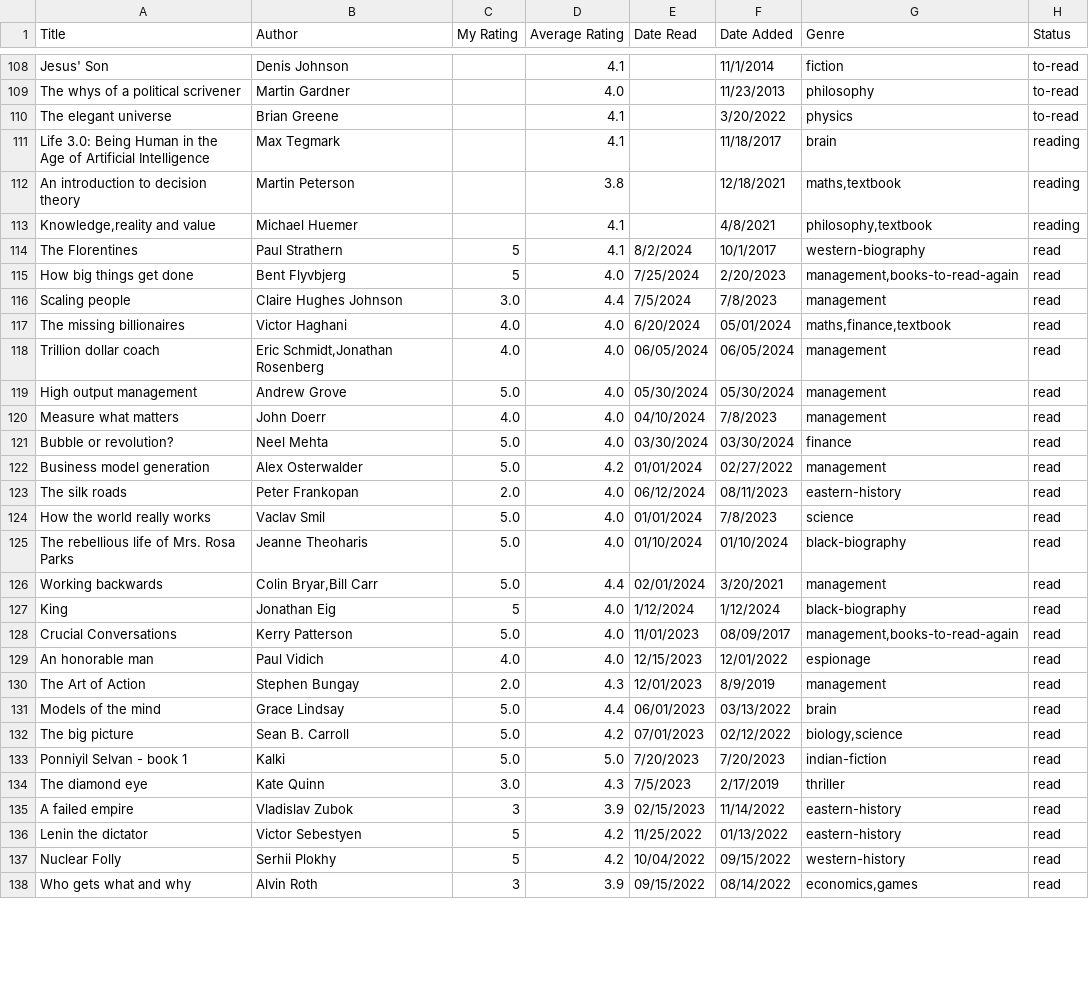
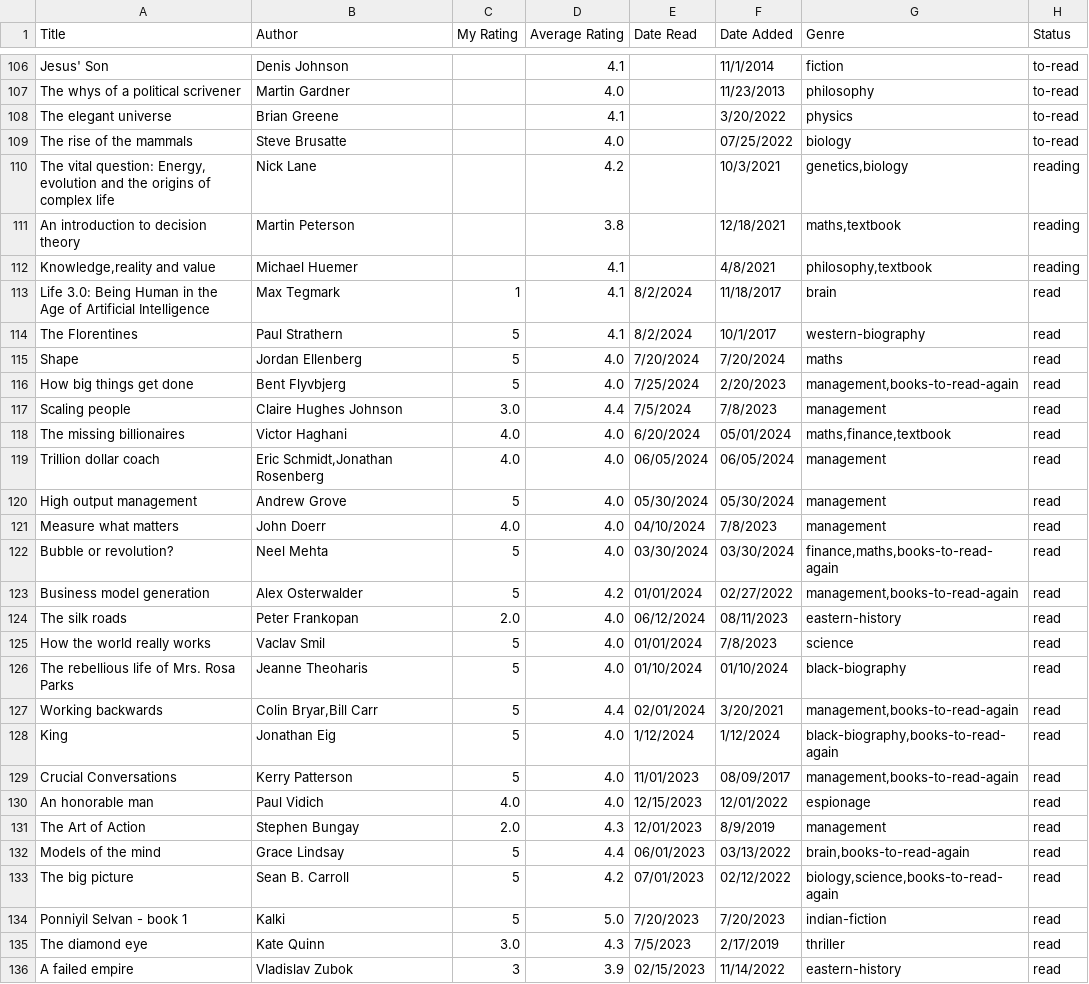
Before and after one commit to dilipwarrier/public, a CSV file: research/books_list.csv, drawn as a sheet; only a part is shown, gaps mark what is left out; the shorter side is filled out with more unchanged rows; the diff covers the shown part only.

```diff
--- a/research/books_list.csv
+++ b/research/books_list.csv
@@ -110,6 +108,9 @@ The whys of a political scrivener,Martin Gardner,,4.0,,11/23/2013,philosophy,to-
 The elegant universe,Brian Greene,,4.1,,3/20/2022,physics,to-read
-Life 3.0: Being Human in the Age of Artificial Intelligence,Max Tegmark,,4.1,,11/18/2017,brain,reading
+The rise of the mammals,Steve Brusatte,,4.0,,07/25/2022,biology,to-read
+"The vital question: Energy, evolution and the origins of complex life",Nick Lane,,4.2,,10/3/2021,"genetics,biology",reading
 An introduction to decision theory,Martin Peterson,,3.8,,12/18/2021,"maths,textbook",reading
 "Knowledge,reality and value",Michael Huemer,,4.1,,4/8/2021,"philosophy,textbook",reading
+Life 3.0: Being Human in the Age of Artificial Intelligence,Max Tegmark,1,4.1,8/2/2024,11/18/2017,brain,read
 The Florentines,Paul Strathern,5,4.1,8/2/2024,10/1/2017,western-biography,read
+Shape,Jordan Ellenberg,5,4.0,7/20/2024,7/20/2024,maths,read
 How big things get done,Bent Flyvbjerg,5,4.0,7/25/2024,2/20/2023,"management,books-to-read-again",read
@@ -118,11 +119,11 @@ The missing billionaires,Victor Haghani,4.0,4.0,6/20/2024,05/01/2024,"maths,fina
 Trillion dollar coach,"Eric Schmidt,Jonathan Rosenberg",4.0,4.0,06/05/2024,06/05/2024,management,read
-High output management,Andrew Grove,5.0,4.0,05/30/2024,05/30/2024,management,read
+High output management,Andrew Grove,5,4.0,05/30/2024,05/30/2024,management,read
 Measure what matters,John Doerr,4.0,4.0,04/10/2024,7/8/2023,management,read
-Bubble or revolution?,Neel Mehta,5.0,4.0,03/30/2024,03/30/2024,finance,read
-Business model generation,Alex Osterwalder,5.0,4.2,01/01/2024,02/27/2022,management,read
+Bubble or revolution?,Neel Mehta,5,4.0,03/30/2024,03/30/2024,"finance,maths,books-to-read-again",read
+Business model generation,Alex Osterwalder,5,4.2,01/01/2024,02/27/2022,"management,books-to-read-again",read
 The silk roads, Peter Frankopan,2.0,4.0,06/12/2024,08/11/2023,eastern-history,read
-How the world really works,Vaclav Smil,5.0,4.0,01/01/2024,7/8/2023,science,read
-The rebellious life of Mrs. Rosa Parks,Jeanne Theoharis,5.0,4.0,01/10/2024,01/10/2024,black-biography,read
-Working backwards,"Colin Bryar,Bill Carr",5.0,4.4,02/01/2024,3/20/2021,management,read
-King, Jonathan Eig,5,4.0,1/12/2024,1/12/2024,black-biography,read
-Crucial Conversations,Kerry Patterson,5.0,4.0,11/01/2023,08/09/2017,"management,books-to-read-again",read
+How the world really works,Vaclav Smil,5,4.0,01/01/2024,7/8/2023,science,read
+The rebellious life of Mrs. Rosa Parks,Jeanne Theoharis,5,4.0,01/10/2024,01/10/2024,black-biography,read
+Working backwards,"Colin Bryar,Bill Carr",5,4.4,02/01/2024,3/20/2021,"management,books-to-read-again",read
+King, Jonathan Eig,5,4.0,1/12/2024,1/12/2024,"black-biography,books-to-read-again",read
+Crucial Conversations,Kerry Patterson,5,4.0,11/01/2023,08/09/2017,"management,books-to-read-again",read
@@ -130,5 +131,5 @@ An honorable man, Paul Vidich, 4.0,4.0,12/15/2023,12/01/2022,espionage,read
 The Art of Action,Stephen Bungay,2.0,4.3,12/01/2023,8/9/2019,management,read
-Models of the mind,Grace Lindsay,5.0,4.4,06/01/2023,03/13/2022,brain,read
-The big picture,Sean B. Carroll,5.0,4.2,07/01/2023,02/12/2022,"biology,science",read
-Ponniyil Selvan - book 1,Kalki,5.0,5.0,7/20/2023,7/20/2023,indian-fiction,read
+Models of the mind,Grace Lindsay,5,4.4,06/01/2023,03/13/2022,"brain,books-to-read-again",read
+The big picture,Sean B. Carroll,5,4.2,07/01/2023,02/12/2022,"biology,science,books-to-read-again",read
+Ponniyil Selvan - book 1,Kalki,5,5.0,7/20/2023,7/20/2023,indian-fiction,read
 The diamond eye,Kate Quinn,3.0,4.3,7/5/2023,2/17/2019,thriller,read
```
Also changed, not shown: 1 removed row and 25 edited cells elsewhere in this file, 1 other file.
